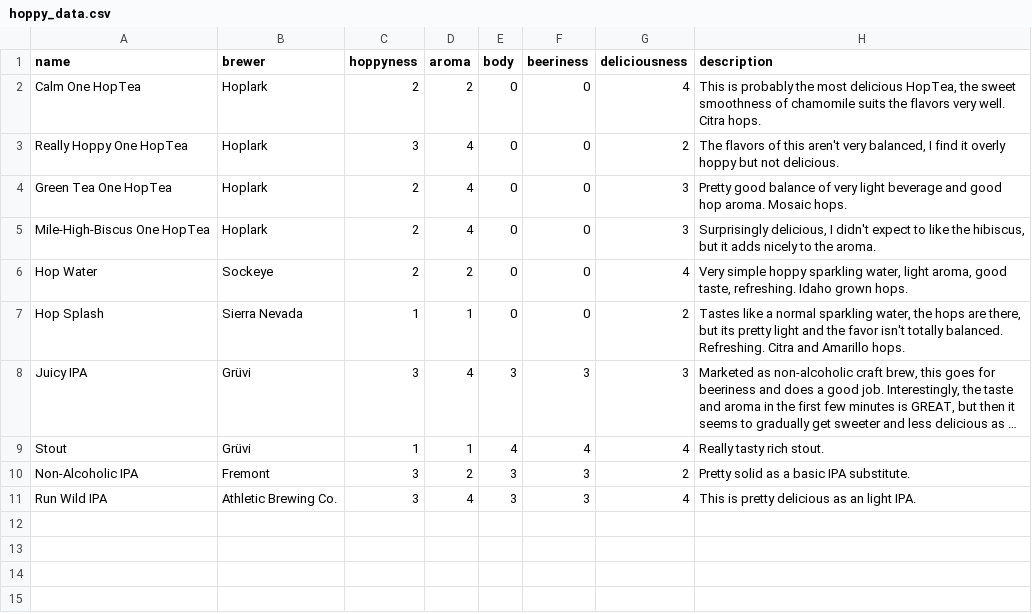
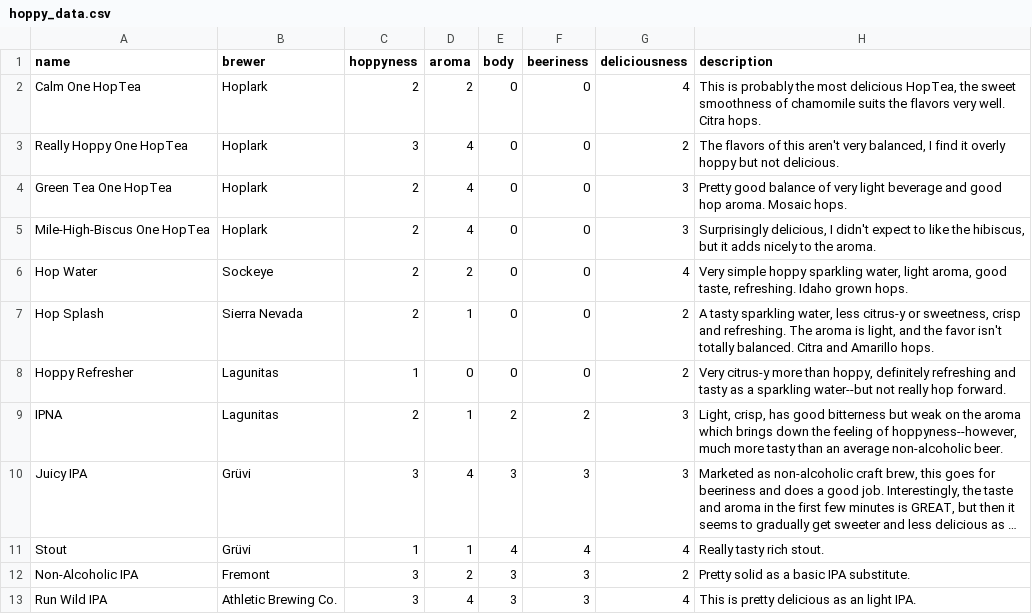
Before and after one commit to evanwill/_drafts, a CSV file: _data/hoppy_data.csv, drawn as a sheet; long unchanged cells end in …; the diff names each change by its address in the sheet, - before the commit and + after, or states it on an @@ line.

Commit message:
hoppy update

```diff
--- a/_data/hoppy_data.csv
+++ b/_data/hoppy_data.csv
-C7 (hoppyness): 1
+C7 (hoppyness): 2
-H7 (description): Tastes like a normal sparkling water, the hops are there, but its pretty light and the favor isn't totally balanced. Refreshing. Citra and…
+H7 (description): A tasty sparkling water, less citrus-y or sweetness, crisp and refreshing. The aroma is light, and the favor isn't totally balanced. Citra and…
+row 8: Hoppy Refresher | Lagunitas | 1 | 0 | 0 | 0 | 2 | Very citrus-y more than hoppy, definitely refreshing and tasty as a sparkling water--but not really hop forward.
+row 9: IPNA | Lagunitas | 2 | 1 | 2 | 2 | 3 | Light, crisp, has good bitterness but weak on the aroma which brings down the feeling of hoppyness--however, much more tasty than an average non-alcoholic beer.
```
Also changed, not shown: 1 other file.
